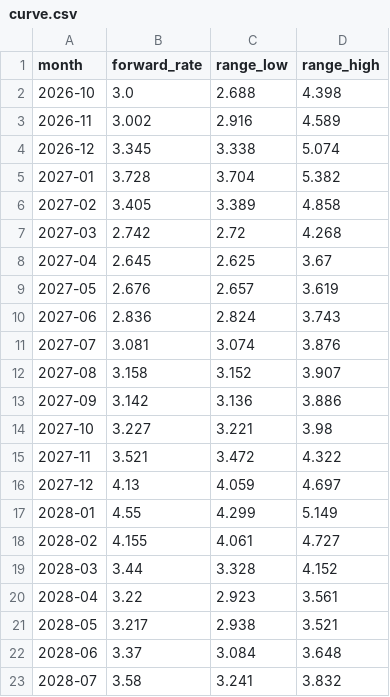
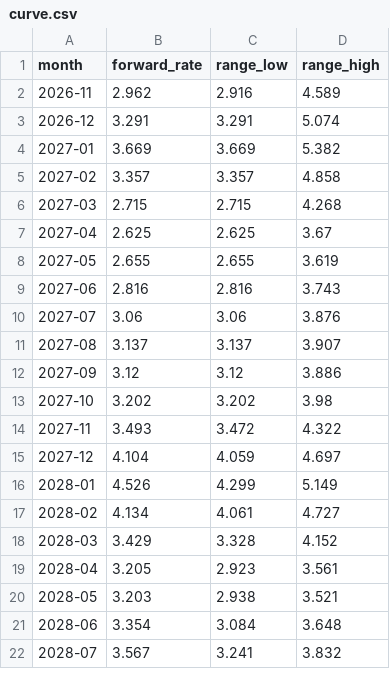
Before and after one commit to arthur-m3/gas-chart, a CSV file: outputs/curve.csv, drawn as a sheet; only a part is shown; the diff covers the shown part only.

```diff
--- a/outputs/curve.csv
+++ b/outputs/curve.csv
@@ -1,23 +1,22 @@
 month,forward_rate,range_low,range_high
-2026-10,3.0,2.688,4.398
-2026-11,3.002,2.916,4.589
-2026-12,3.345,3.338,5.074
-2027-01,3.728,3.704,5.382
-2027-02,3.405,3.389,4.858
-2027-03,2.742,2.72,4.268
-2027-04,2.645,2.625,3.67
-2027-05,2.676,2.657,3.619
-2027-06,2.836,2.824,3.743
-2027-07,3.081,3.074,3.876
-2027-08,3.158,3.152,3.907
-2027-09,3.142,3.136,3.886
-2027-10,3.227,3.221,3.98
-2027-11,3.521,3.472,4.322
-2027-12,4.13,4.059,4.697
-2028-01,4.55,4.299,5.149
-2028-02,4.155,4.061,4.727
-2028-03,3.44,3.328,4.152
-2028-04,3.22,2.923,3.561
-2028-05,3.217,2.938,3.521
-2028-06,3.37,3.084,3.648
-2028-07,3.58,3.241,3.832
+2026-11,2.962,2.916,4.589
+2026-12,3.291,3.291,5.074
+2027-01,3.669,3.669,5.382
+2027-02,3.357,3.357,4.858
+2027-03,2.715,2.715,4.268
+2027-04,2.625,2.625,3.67
+2027-05,2.655,2.655,3.619
+2027-06,2.816,2.816,3.743
+2027-07,3.06,3.06,3.876
+2027-08,3.137,3.137,3.907
+2027-09,3.12,3.12,3.886
+2027-10,3.202,3.202,3.98
+2027-11,3.493,3.472,4.322
+2027-12,4.104,4.059,4.697
+2028-01,4.526,4.299,5.149
+2028-02,4.134,4.061,4.727
+2028-03,3.429,3.328,4.152
+2028-04,3.205,2.923,3.561
+2028-05,3.203,2.938,3.521
+2028-06,3.354,3.084,3.648
+2028-07,3.567,3.241,3.832
```
Also changed, not shown: 1 added row and 39 edited cells elsewhere in this file, 4 other files.
